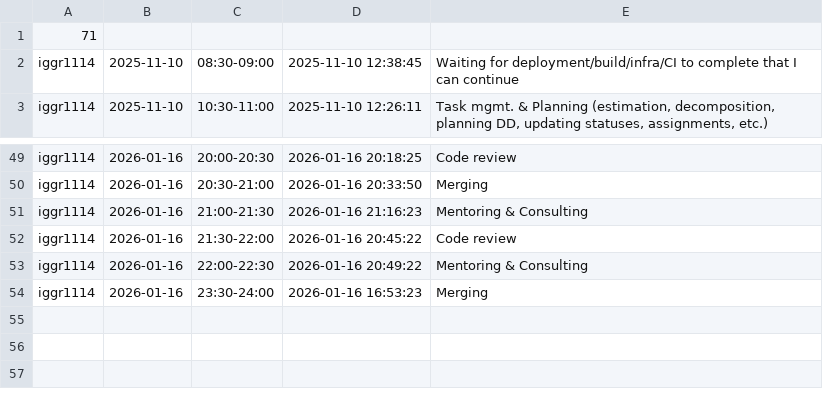
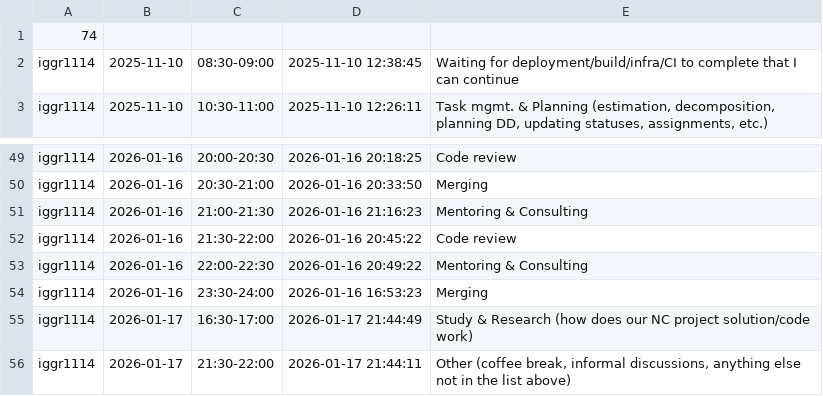
Before and after one commit to ShishalovMV/task-tracker-data, a CSV file: iggr1114_work_log.csv, drawn as a sheet; only a part is shown, gaps mark what is left out.

Commit message:
Update iggr1114_work_log.csv (version 74)

```diff
--- a/iggr1114_work_log.csv
+++ b/iggr1114_work_log.csv
@@ -1,2 +1,2 @@
-71
+74
 iggr1114|2025-11-10|08:30-09:00|2025-11-10 12:38:45|Waiting for deployment/build/infra/CI to complete that I can continue
@@ -54 +54,3 @@ iggr1114|2026-01-16|22:00-22:30|2026-01-16 20:49:22|Mentoring & Consulting
 iggr1114|2026-01-16|23:30-24:00|2026-01-16 16:53:23|Merging
+iggr1114|2026-01-17|16:30-17:00|2026-01-17 21:44:49|Study & Research (how does our NC project solution/code work)
+iggr1114|2026-01-17|21:30-22:00|2026-01-17 21:44:11|Other (coffee break, informal discussions, anything else not in the list above)
```
